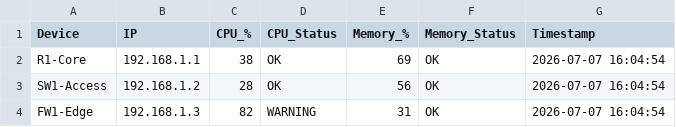
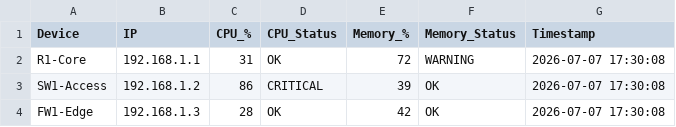
Before and after one commit to sandhiyarubi97-lab/python-noc-engineer-journey, a CSV file: Day14_Dashboard/snmp_report_latest.csv, drawn as a sheet.

Commit message:
Update: Day 14 Dashboard + README + All Day changes

```diff
--- a/Day14_Dashboard/snmp_report_latest.csv
+++ b/Day14_Dashboard/snmp_report_latest.csv
@@ -1,4 +1,4 @@
 Device,IP,CPU_%,CPU_Status,Memory_%,Memory_Status,Timestamp
-R1-Core,192.168.1.1,38,OK,69,OK,2026-07-07 16:04:54
-SW1-Access,192.168.1.2,28,OK,56,OK,2026-07-07 16:04:54
-FW1-Edge,192.168.1.3,82,WARNING,31,OK,2026-07-07 16:04:54
+R1-Core,192.168.1.1,31,OK,72,WARNING,2026-07-07 17:30:08
+SW1-Access,192.168.1.2,86,CRITICAL,39,OK,2026-07-07 17:30:08
+FW1-Edge,192.168.1.3,28,OK,42,OK,2026-07-07 17:30:08
```
Also changed, not shown: Day14_Dashboard/noc_report.csv, Day14_Dashboard/snmp_report_20260630_1156.csv, 4 other files.
